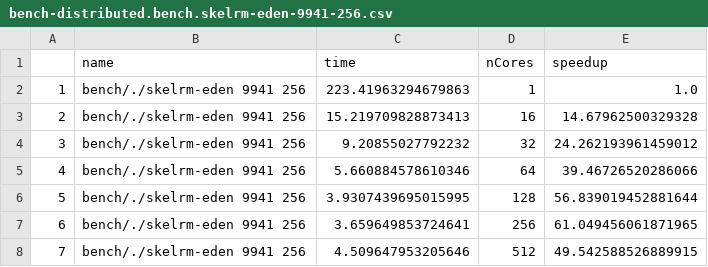
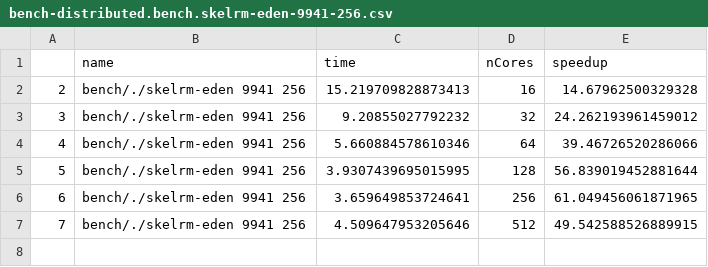
Before and after one commit to Parrows/Parrows, a CSV file: paper/content/benchmarks/distributed-rm/bench-distributed.bench.skelrm-eden-9941-256.csv, drawn as a sheet; the diff names each change by its address in the sheet, - before the commit and + after, or states it on an @@ line.

```diff
--- a/paper/content/benchmarks/distributed-rm/bench-distributed.bench.skelrm-eden-9941-256.csv
+++ b/paper/content/benchmarks/distributed-rm/bench-distributed.bench.skelrm-eden-9941-256.csv
-row 2: 1 | bench/./skelrm-eden 9941 256 | 223.41963294679863 | 1 | 1.0
```
Also changed, not shown: paper/content/benchmarks/distributed-rm/bench-distributed.bench.skelrm-eden-11213-256.csv, paper/content/benchmarks/distributed-rm/bench-distributed.bench.skelrm-parrows-11213-256.csv, 4 other files.
